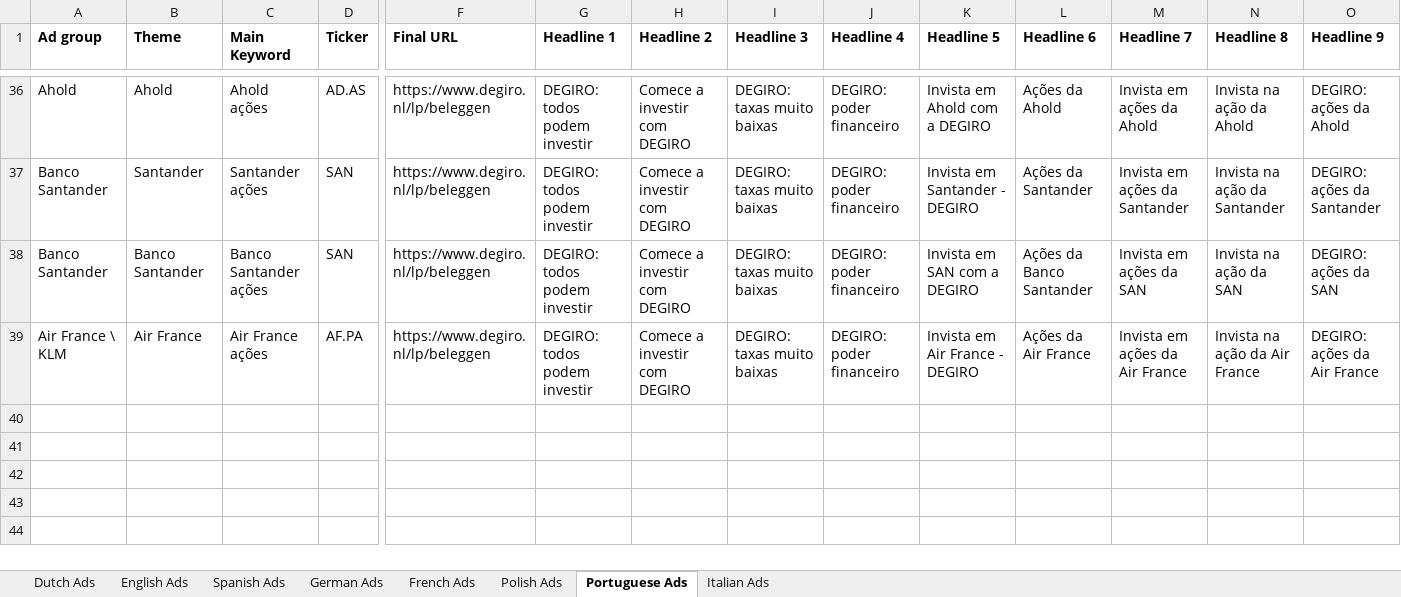
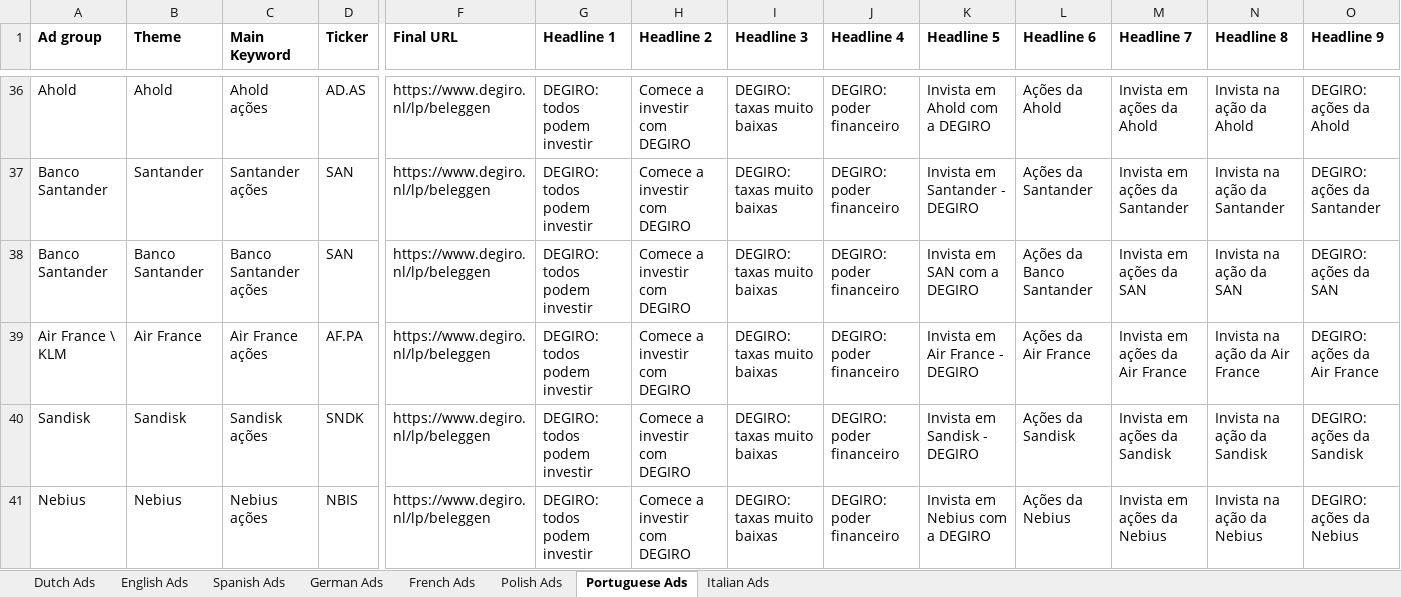
Before and after one commit to MilanvanderGronde/campaigns, an Excel workbook: data/reference/Stock_Campaign_RSA_Translations.xlsx, sheet Portuguese Ads, drawn as a sheet; only a part is shown, gaps mark what is left out; values as stored, in another font and other column widths than the file's, no borders; rows hold the shown columns only; the diff names each change by its address in the sheet, - before the commit and + after, or states it on an @@ line.

```diff
--- a/data/reference/Stock_Campaign_RSA_Translations.xlsx (sheet Portuguese Ads)
+++ b/data/reference/Stock_Campaign_RSA_Translations.xlsx (sheet Portuguese Ads)
+row 40: Sandisk | Sandisk | Sandisk ações | SNDK | https://www.degiro.nl/lp/beleggen | DEGIRO: todos podem investir | Comece a investir com DEGIRO | DEGIRO: taxas muito baixas | DEGIRO: poder financeiro | Invista em Sandisk - DEGIRO | Ações da Sandisk | Invista em ações da Sandisk | Invista na ação da Sandisk | DEGIRO: ações da Sandisk
+row 41: Nebius | Nebius | Nebius ações | NBIS | https://www.degiro.nl/lp/beleggen | DEGIRO: todos podem investir | Comece a investir com DEGIRO | DEGIRO: taxas muito baixas | DEGIRO: poder financeiro | Invista em Nebius com a DEGIRO | Ações da Nebius | Invista em ações da Nebius | Invista na ação da Nebius | DEGIRO: ações da Nebius
```
Also changed, not shown: sheet English Ads, sheet Italian Ads, sheet Spanish Ads, sheet Polish Ads, sheet French Ads, sheet German Ads, 1 more sheet, data/reference/Stock_Campaign_RSA_Translations_source.xlsx.
